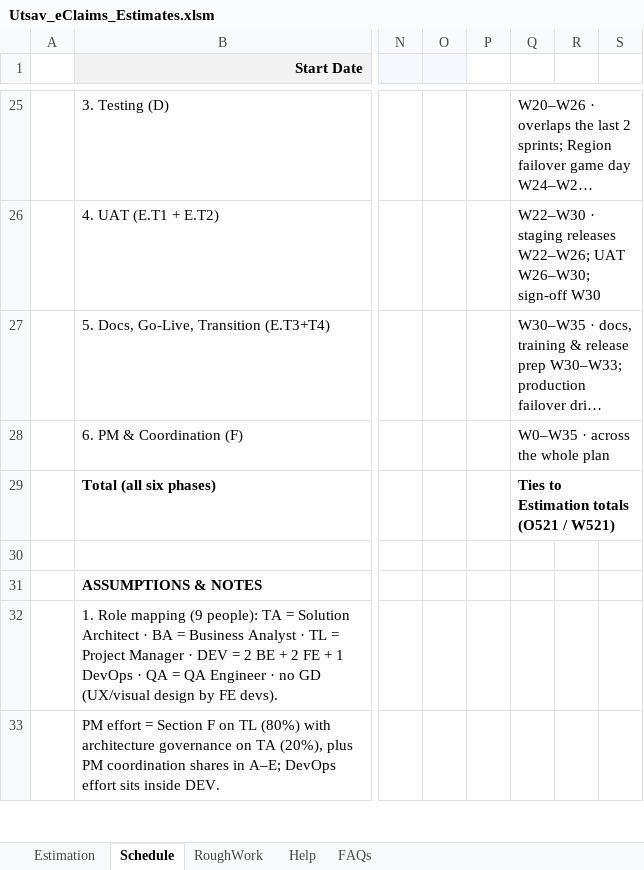
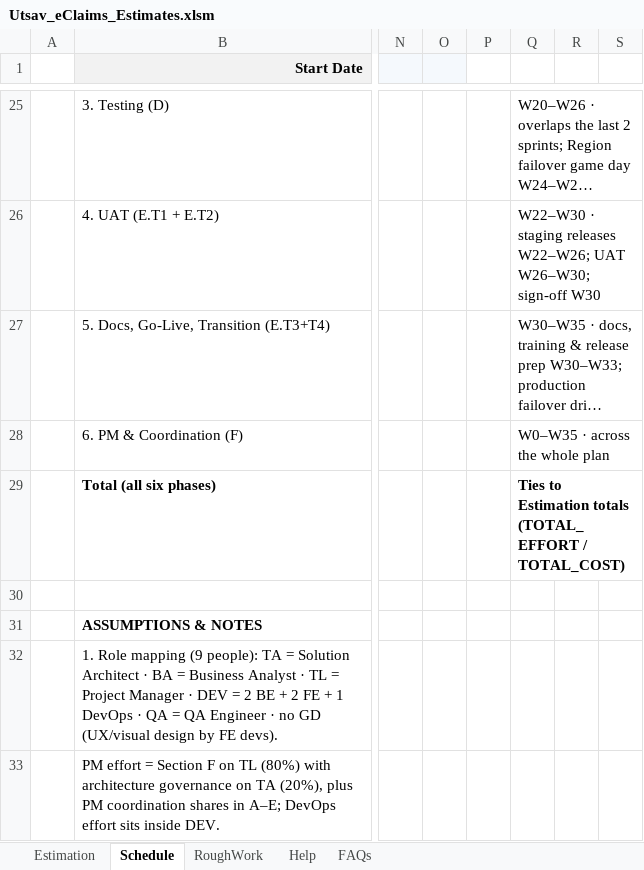
Before and after one commit to Utsaverma/insurance-portal, an Excel workbook: docs/estimation/Utsav_eClaims_Estimates.xlsm, sheet Schedule, drawn as a sheet; only a part is shown, gaps mark what is left out; long unchanged cells end in …; values as stored, in another font and other column widths than the file's, no borders; the diff names each change by its address in the sheet, - before the commit and + after, or states it on an @@ line.

Commit message:
Name the defined totals in the Schedule tie-out check
Generate added one FBS row for the new standby group, which moved the
Estimation totals from O521 / W521 to O522 / W522. Schedule Q29's message
now names TOTAL_EFFORT / TOTAL_COST, the names its formula already tests,
so a later WBS or FBS insert cannot make it stale.

```diff
--- a/docs/estimation/Utsav_eClaims_Estimates.xlsm (sheet Schedule)
+++ b/docs/estimation/Utsav_eClaims_Estimates.xlsm (sheet Schedule)
-Q29: …Estimation totals (O521 / W521)
+Q29: …Estimation totals (TOTAL_EFFORT / TOTAL_COST)
```
